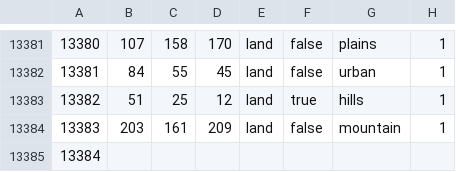
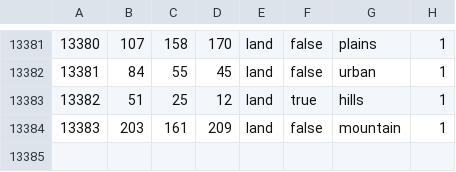
Before and after one commit to Schneitrassvet/Schneitrassvet-Disabled-, a CSV file: map/definition.csv, drawn as a sheet; only a part is shown, gaps mark what is left out; the diff names each change by its address in the sheet, - before the commit and + after, or states it on an @@ line.

Commit message:
Update definition.csv

```diff
--- a/map/definition.csv
+++ b/map/definition.csv
-row 13385: 13384
```
